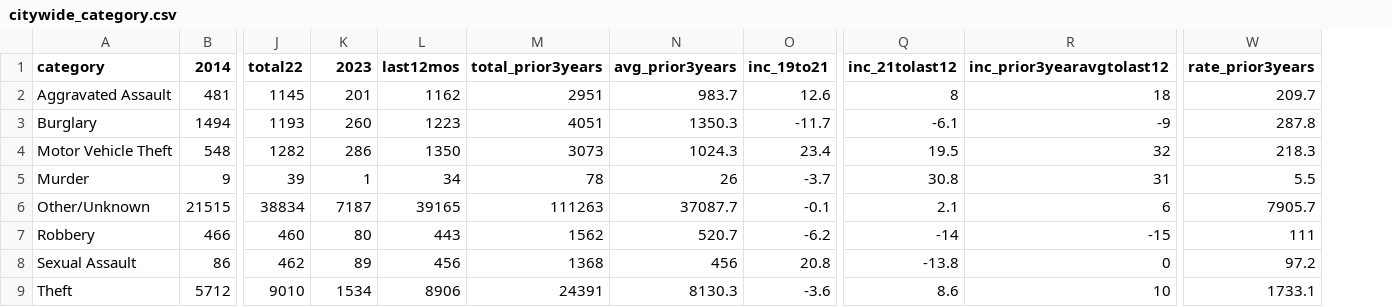
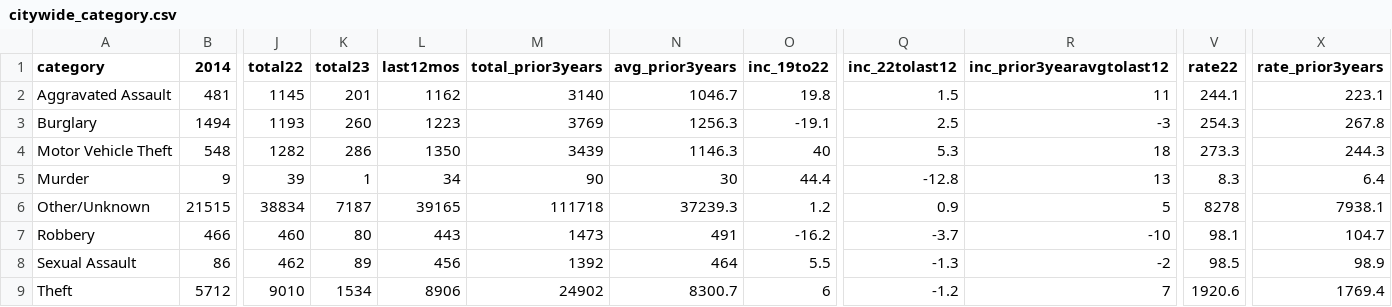
Before and after one commit to abcotvdata/safetytracker_raleigh, a CSV file: data/output/city/citywide_category.csv, drawn as a sheet; only a part is shown, gaps mark what is left out; removed rows and columns are numbered as before the commit, all else as after; the diff names each change by its address in the sheet, - before the commit and + after, or states it on an @@ line.

```diff
--- a/data/output/city/citywide_category.csv
+++ b/data/output/city/citywide_category.csv
-column O (inc_19to21), rows 2-9: 12.6 | -11.7 | 23.4 | -3.7 | -0.1 | -6.2 | 20.8 | -3.6
+column O (inc_19to22), rows 2-9: 19.8 | -19.1 | 40 | 44.4 | 1.2 | -16.2 | 5.5 | 6
-column Q (inc_21tolast12), rows 2-9: 8 | -6.1 | 19.5 | 30.8 | 2.1 | -14 | -13.8 | 8.6
+column Q (inc_22tolast12), rows 2-9: 1.5 | 2.5 | 5.3 | -12.8 | 0.9 | -3.7 | -1.3 | -1.2
+column V (rate22), rows 2-9: 244.1 | 254.3 | 273.3 | 8.3 | 8278 | 98.1 | 98.5 | 1920.6
-K1: 2023
+K1: total23
-M2 (total_prior3years): 2951
+M2 (total_prior3years): 3140
-N2 (avg_prior3years): 983.7
+N2 (avg_prior3years): 1046.7
-R2 (inc_prior3yearavgtolast12): 18
+R2 (inc_prior3yearavgtolast12): 11
-X2 (rate_prior3years): 209.7
+X2 (rate_prior3years): 223.1
-M3 (total_prior3years): 4051
+M3 (total_prior3years): 3769
-N3 (avg_prior3years): 1350.3
+N3 (avg_prior3years): 1256.3
-R3 (inc_prior3yearavgtolast12): -9
+R3 (inc_prior3yearavgtolast12): -3
-X3 (rate_prior3years): 287.8
+X3 (rate_prior3years): 267.8
-M4 (total_prior3years): 3073
+M4 (total_prior3years): 3439
-N4 (avg_prior3years): 1024.3
+N4 (avg_prior3years): 1146.3
-R4 (inc_prior3yearavgtolast12): 32
+R4 (inc_prior3yearavgtolast12): 18
-X4 (rate_prior3years): 218.3
+X4 (rate_prior3years): 244.3
-M5 (total_prior3years): 78
+M5 (total_prior3years): 90
-N5 (avg_prior3years): 26
+N5 (avg_prior3years): 30
-R5 (inc_prior3yearavgtolast12): 31
+R5 (inc_prior3yearavgtolast12): 13
-X5 (rate_prior3years): 5.5
+X5 (rate_prior3years): 6.4
-M6 (total_prior3years): 111263
+M6 (total_prior3years): 111718
-N6 (avg_prior3years): 37087.7
+N6 (avg_prior3years): 37239.3
-R6 (inc_prior3yearavgtolast12): 6
+R6 (inc_prior3yearavgtolast12): 5
-X6 (rate_prior3years): 7905.7
+X6 (rate_prior3years): 7938.1
-M7 (total_prior3years): 1562
+M7 (total_prior3years): 1473
-N7 (avg_prior3years): 520.7
+N7 (avg_prior3years): 491
-R7 (inc_prior3yearavgtolast12): -15
+R7 (inc_prior3yearavgtolast12): -10
-X7 (rate_prior3years): 111
+X7 (rate_prior3years): 104.7
-M8 (total_prior3years): 1368
+M8 (total_prior3years): 1392
-N8 (avg_prior3years): 456
+N8 (avg_prior3years): 464
-R8 (inc_prior3yearavgtolast12): 0
+R8 (inc_prior3yearavgtolast12): -2
-X8 (rate_prior3years): 97.2
+X8 (rate_prior3years): 98.9
-M9 (total_prior3years): 24391
+M9 (total_prior3years): 24902
-N9 (avg_prior3years): 8130.3
+N9 (avg_prior3years): 8300.7
-R9 (inc_prior3yearavgtolast12): 10
+R9 (inc_prior3yearavgtolast12): 7
-X9 (rate_prior3years): 1733.1
+X9 (rate_prior3years): 1769.4
```
Also changed, not shown: data/output/city/citywide_detailed.csv, data/output/districts/autothefts_district.csv, 51 other files.
